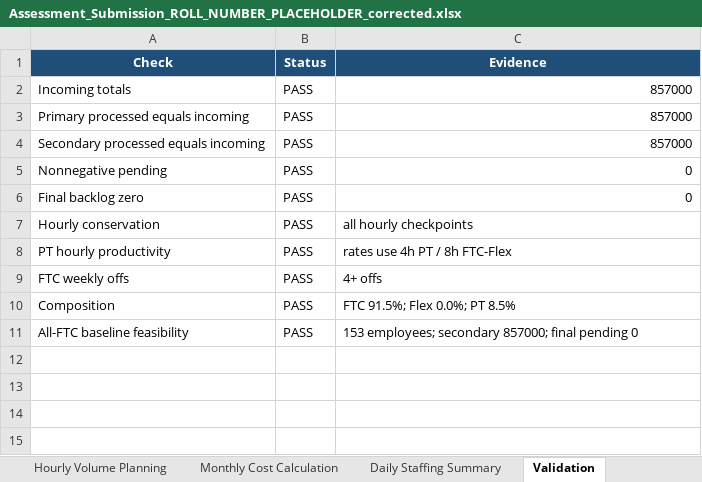
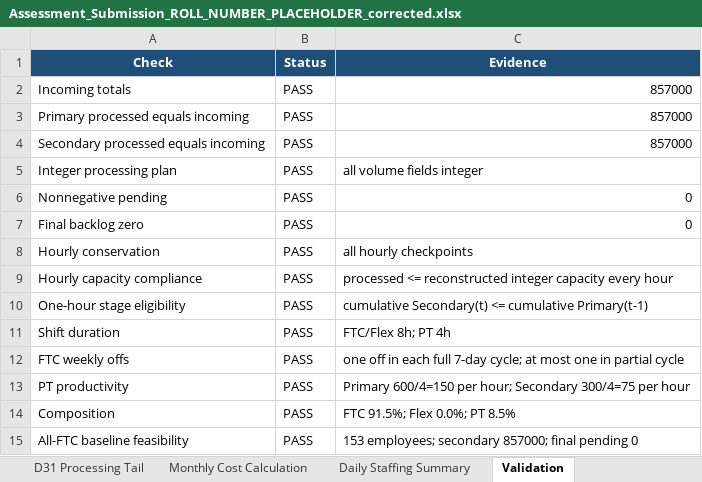
Before and after one commit to vibhuvankrishna/Shadowfax-SMM, an Excel workbook: outputs/Assessment_Submission_ROLL_NUMBER_PLACEHOLDER_corrected.xlsx, sheet Validation, drawn as a sheet; values as stored, in another font and other column widths than the file's, no borders; addresses are those after the commit; the diff names each change by its address in the sheet, - before the commit and + after, or states it on an @@ line.

Commit message:
Final correctness pass for attendance, integer flow, and validation

```diff
--- a/outputs/Assessment_Submission_ROLL_NUMBER_PLACEHOLDER_corrected.xlsx (sheet Validation)
+++ b/outputs/Assessment_Submission_ROLL_NUMBER_PLACEHOLDER_corrected.xlsx (sheet Validation)
+sheet tab: D31 Processing Tail
+row 5: Integer processing plan | PASS | all volume fields integer
+row 9: Hourly capacity compliance | PASS | processed <= reconstructed integer capacity every hour
+row 10: One-hour stage eligibility | PASS | cumulative Secondary(t) <= cumulative Primary(t-1)
-A11 (Check): PT hourly productivity
+A11 (Check): Shift duration
-C11 (Evidence): rates use 4h PT / 8h FTC-Flex
+C11 (Evidence): FTC/Flex 8h; PT 4h
-C12 (Evidence): 4+ offs
+C12 (Evidence): one off in each full 7-day cycle; at most one in partial cycle
+row 13: PT productivity | PASS | Primary 600/4=150 per hour; Secondary 300/4=75 per hour
```
Also changed, not shown: sheet Hourly Volume Planning, sheet Daily Staffing Summary, 9 other files.
